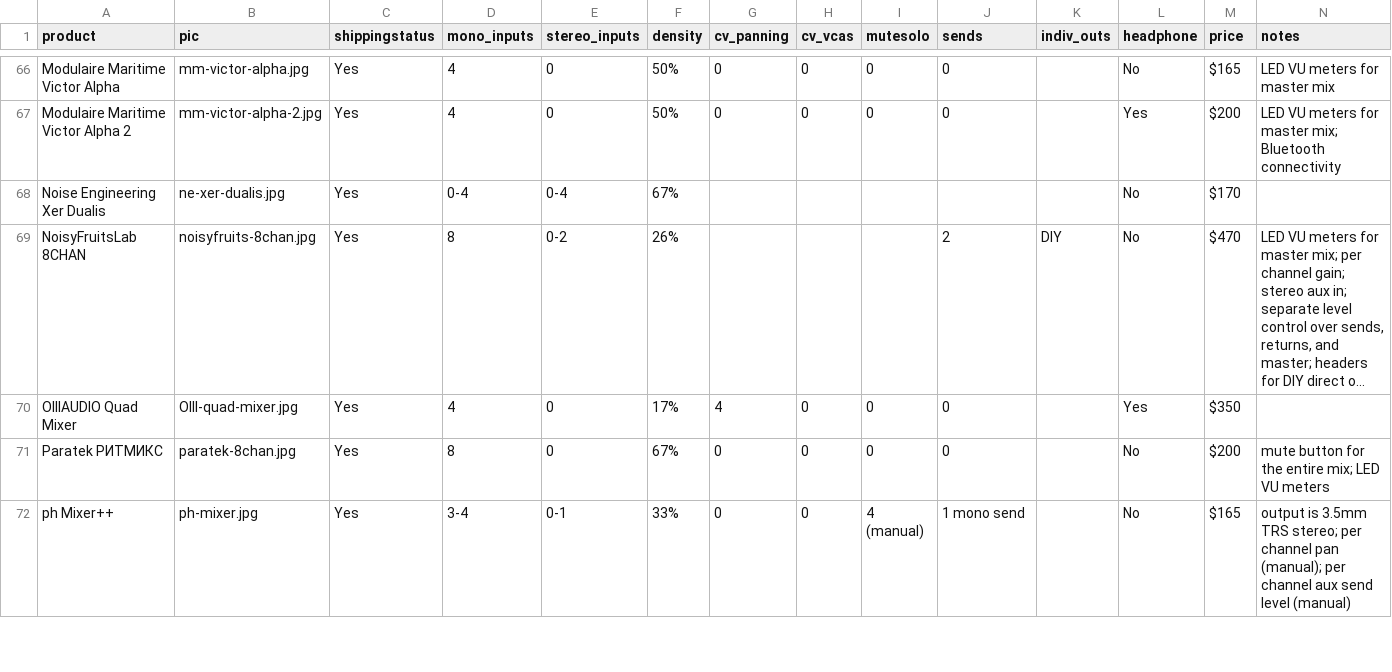
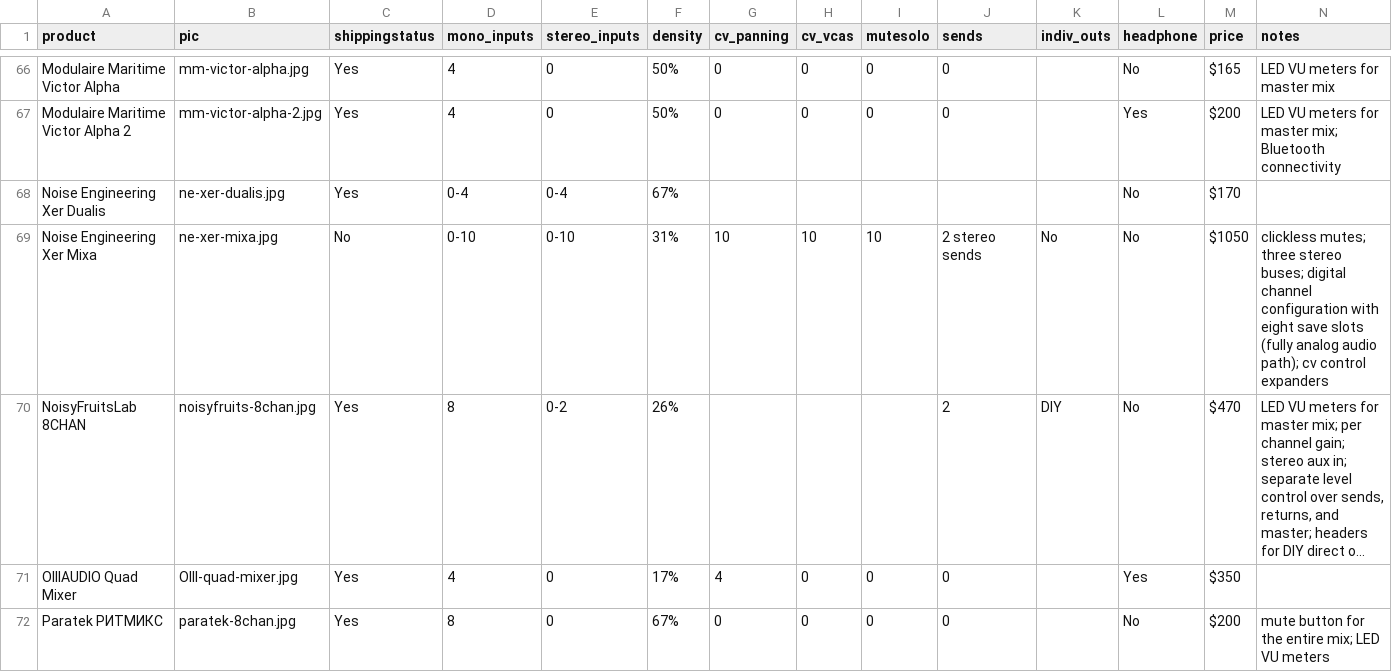
Before and after one commit to mdoudoroff/doudoroff.com, a CSV file: mixers/mixers-data.csv, drawn as a sheet; only a part is shown, gaps mark what is left out; the shorter side is filled out with more unchanged rows; long unchanged cells end in …; rows hold the shown columns only; the diff names each change by its address in the sheet, - before the commit and + after, or states it on an @@ line.

```diff
--- a/mixers/mixers-data.csv
+++ b/mixers/mixers-data.csv
+row 69: Noise Engineering Xer Mixa | ne-xer-mixa.jpg | No | 0-10 | 0-10 | 31% | 10 | 10 | 10 | 2 stereo sends | No | No | $1050 | clickless mutes; three stereo buses; digital channel configuration with eight save slots (fully analog audio path); cv control expanders
```
Also changed, not shown: 4 other files.
